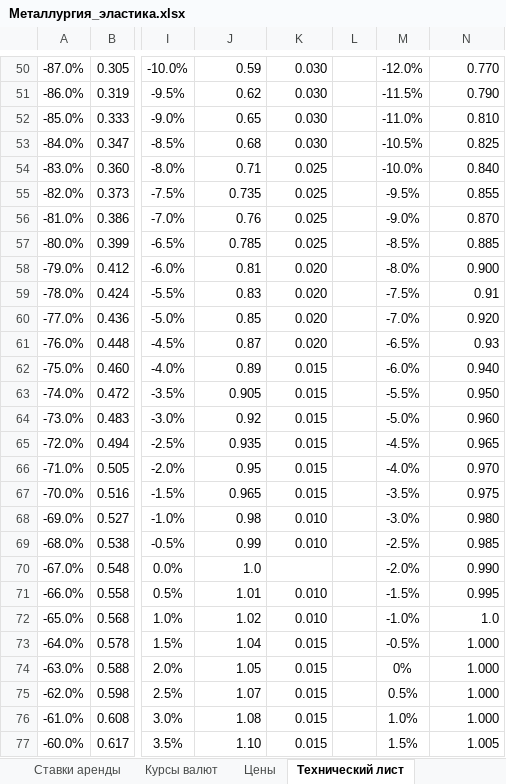
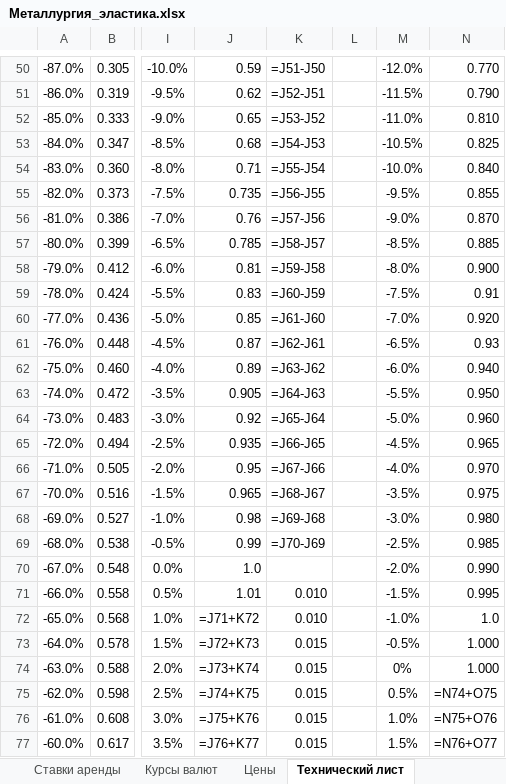
Before and after one commit to navydragon/tariff_equlizer, an Excel workbook: data/ipem/Металлургия_эластика.xlsx, sheet Технический лист, drawn as a sheet; only a part is shown, gaps mark what is left out; values as stored, in another font and other column widths than the file's, no borders; formulas without a stored value are shown as written; the diff covers the shown part only; the diff names each change by its address in the sheet, - before the commit and + after, or states it on an @@ line.

```diff
--- a/data/ipem/Металлургия_эластика.xlsx (sheet Технический лист)
+++ b/data/ipem/Металлургия_эластика.xlsx (sheet Технический лист)
-K50: 0.030
+K50: =J51-J50
-K51: 0.030
+K51: =J52-J51
-K52: 0.030
+K52: =J53-J52
-K53: 0.030
+K53: =J54-J53
-K54: 0.025
+K54: =J55-J54
-K55: 0.025
+K55: =J56-J55
-K56: 0.025
+K56: =J57-J56
-K57: 0.025
+K57: =J58-J57
-K58: 0.020
+K58: =J59-J58
-K59: 0.020
+K59: =J60-J59
-K60: 0.020
+K60: =J61-J60
-K61: 0.020
+K61: =J62-J61
-K62: 0.015
+K62: =J63-J62
-K63: 0.015
+K63: =J64-J63
-K64: 0.015
+K64: =J65-J64
-K65: 0.015
+K65: =J66-J65
-K66: 0.015
+K66: =J67-J66
-K67: 0.015
+K67: =J68-J67
-K68: 0.010
+K68: =J69-J68
-K69: 0.010
+K69: =J70-J69
-J72: 1.02
+J72: =J71+K72
-J73: 1.04
+J73: =J72+K73
-J74: 1.05
+J74: =J73+K74
-J75: 1.07
+J75: =J74+K75
-N75: 1.000
+N75: =N74+O75
-J76: 1.08
+J76: =J75+K76
-N76: 1.000
+N76: =N75+O76
-J77: 1.10
+J77: =J76+K77
-N77: 1.005
+N77: =N76+O77
```
Also changed, not shown: 101 edited cells and cell formats elsewhere in this sheet, sheet ЧМ,ЦМ,Руда,Кокс, sheet Цены, sheet Ставки аренды, sheet Курсы валют, charts or pictures, 21 other files.
